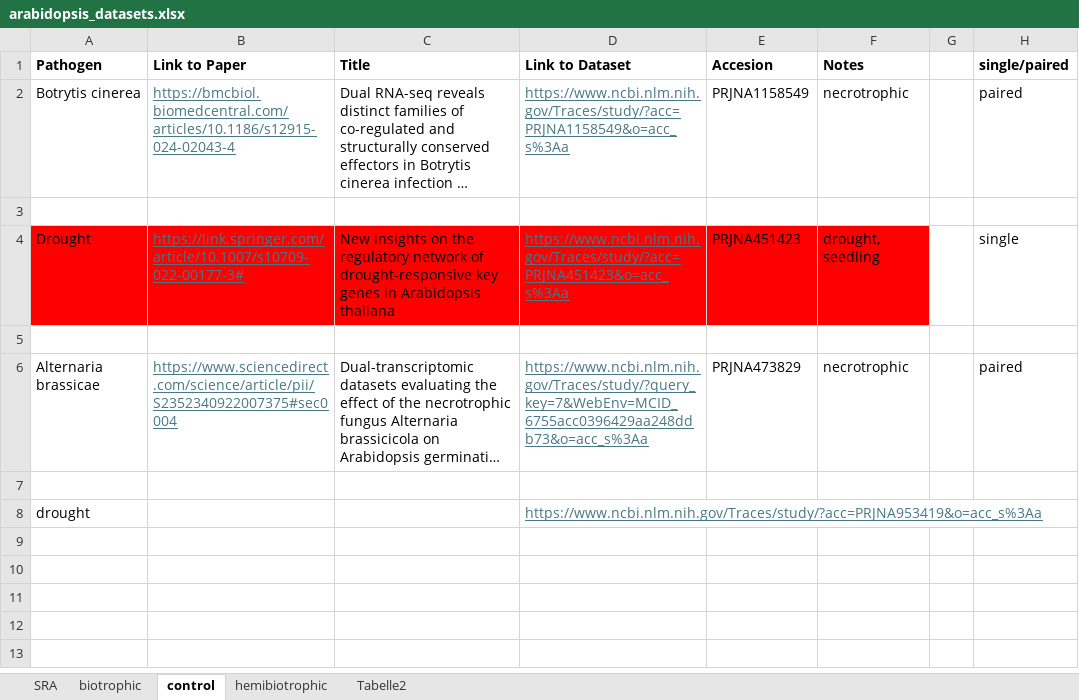
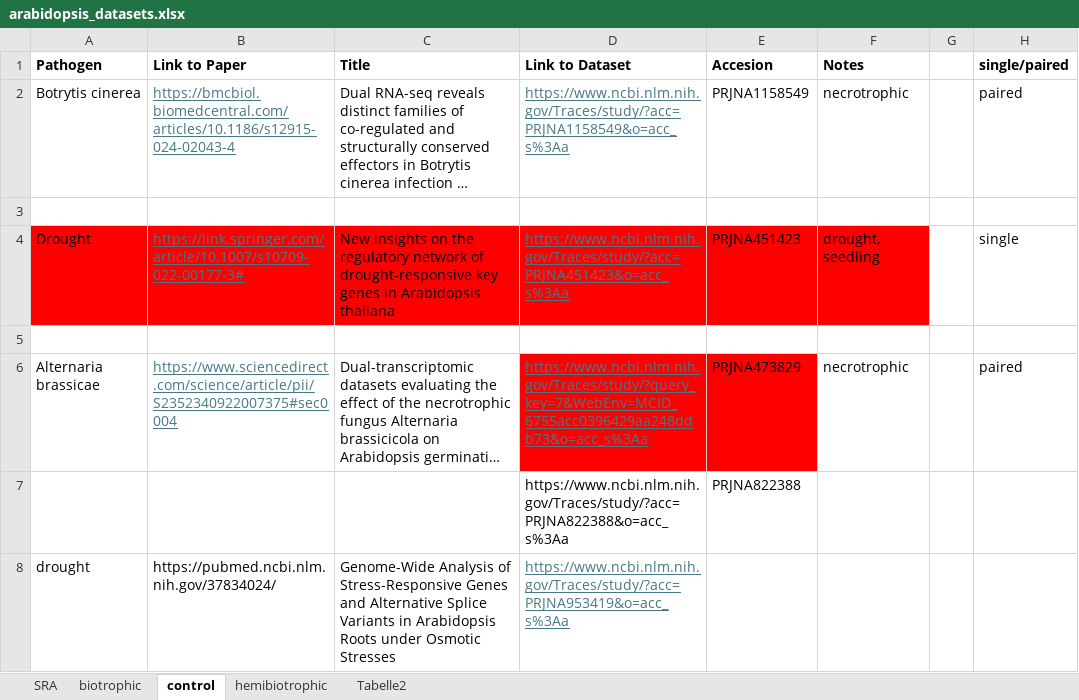
Before and after one commit to luisabender/bioinformatics-bachelor-s-thesis, an Excel workbook: data/arabidopsis_datasets.xlsx, sheet control, drawn as a sheet; long unchanged cells end in …; values as stored, in another font and other column widths than the file's, no borders; the diff names each change by its address in the sheet, - before the commit and + after, or states it on an @@ line.

```diff
--- a/data/arabidopsis_datasets.xlsx (sheet control)
+++ b/data/arabidopsis_datasets.xlsx (sheet control)
-D6:E6 fill: none
+D6:E6 fill: #FF0000
-row 7: (empty)
+row 7:  |  |  | https://www.ncbi.nlm.nih.gov/Traces/study/?acc=PRJNA822388&o=acc_s%3Aa | PRJNA822388
-B8 (Link to Paper): (empty)
+B8 (Link to Paper): https://pubmed.ncbi.nlm.nih.gov/37834024/
-C8 (Title): (empty)
+C8 (Title): Genome-Wide Analysis of Stress-Responsive Genes and Alternative Splice Variants in Arabidopsis Roots under Osmotic Stresses
```
Also changed, not shown: sheet SRA, 20 other files.
